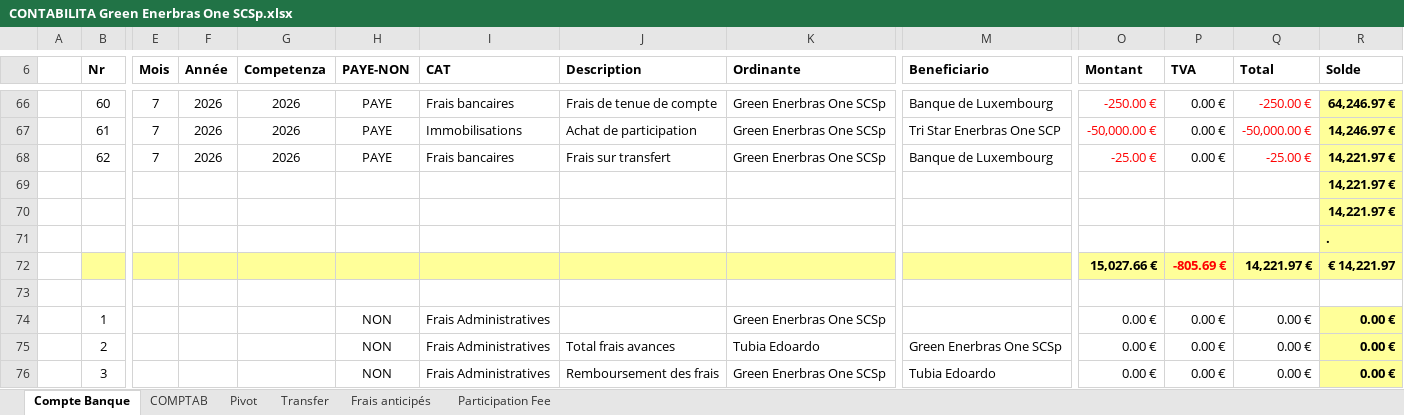
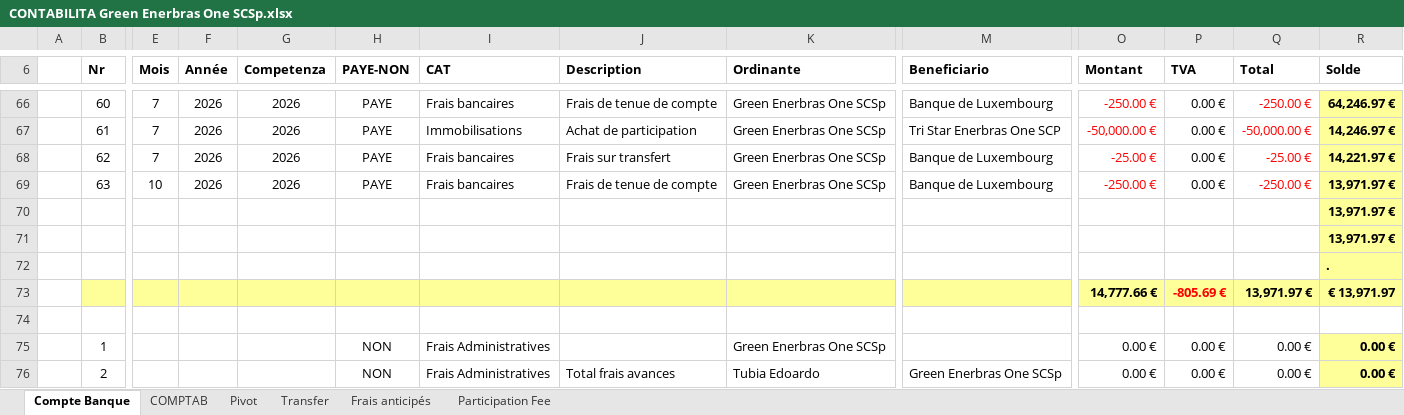
Before and after one commit to Edoardo1953/GREEN_ENERBRAS, an Excel workbook: uploads/CONTABILITA Green Enerbras One SCSp.xlsx, sheet Compte Banque, drawn as a sheet; only a part is shown, gaps mark what is left out; the shorter side is filled out with more unchanged rows; values as stored, in another font and other column widths than the file's, no borders; removed rows and columns are numbered as before the commit, all else as after; rows hold the shown columns only; the diff names each change by its address in the sheet, - before the commit and + after, or states it on an @@ line.

```diff
--- a/uploads/CONTABILITA Green Enerbras One SCSp.xlsx (sheet Compte Banque)
+++ b/uploads/CONTABILITA Green Enerbras One SCSp.xlsx (sheet Compte Banque)
+row 69:  | 63 | 10 | 2026 | 2026 | PAYE | Frais bancaires | Frais de tenue de compte | Green Enerbras One SCSp | Banque de Luxembourg | -250.00 € | 0.00 € | -250.00 € | 13,971.97 €
-R70:R71 (Solde): 14,221.97 €
+R70:R71 (Solde): 13,971.97 €
-row 72:  |  |  |  |  |  |  |  |  |  | 15,027.66 € | -805.69 € | 14,221.97 € | € 14,221.97
+row 73:  |  |  |  |  |  |  |  |  |  | 14,777.66 € | -805.69 € | 13,971.97 € | € 13,971.97
```
Also changed, not shown: sheet COMPTAB, sheet Pivot, formulas that keep their value, 2 other files.
